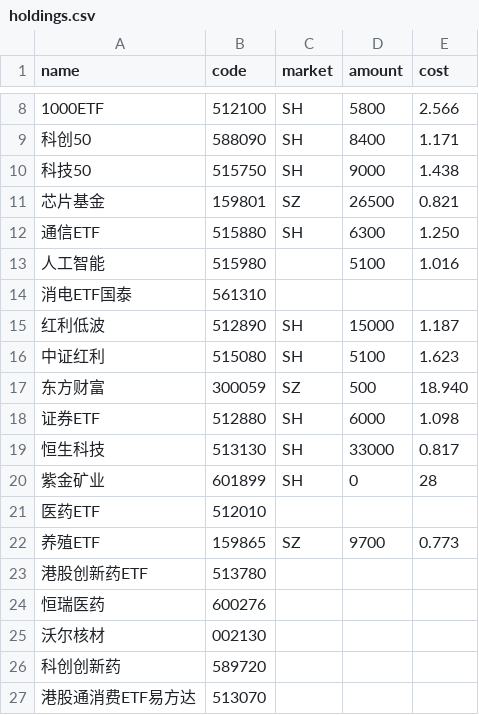
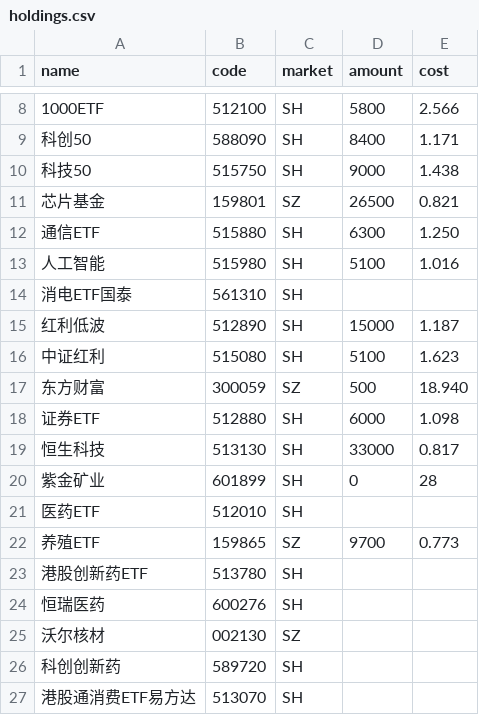
Before and after one commit to HzlGauss/market_watcher, a CSV file: holdings.csv, drawn as a sheet; only a part is shown, gaps mark what is left out.

```diff
--- a/holdings.csv
+++ b/holdings.csv
@@ -12,4 +12,4 @@ name,code,market,amount,cost
 通信ETF,515880,SH,6300,1.250
-人工智能,515980,,5100,1.016
-消电ETF国泰,561310,,,
+人工智能,515980,SH,5100,1.016
+消电ETF国泰,561310,SH,,
 红利低波,512890,SH,15000,1.187
@@ -20,8 +20,8 @@ name,code,market,amount,cost
 紫金矿业,601899,SH,0,28
-医药ETF,512010,,,
+医药ETF,512010,SH,,
 养殖ETF,159865,SZ,9700,0.773
-港股创新药ETF,513780,,,
-恒瑞医药,600276,,,
-沃尔核材,002130,,,
-科创创新药,589720,,,
-港股通消费ETF易方达,513070,,,
+港股创新药ETF,513780,SH,,
+恒瑞医药,600276,SH,,
+沃尔核材,002130,SZ,,
+科创创新药,589720,SH,,
+港股通消费ETF易方达,513070,SH,,
```
Also changed, not shown: 8 other files.
